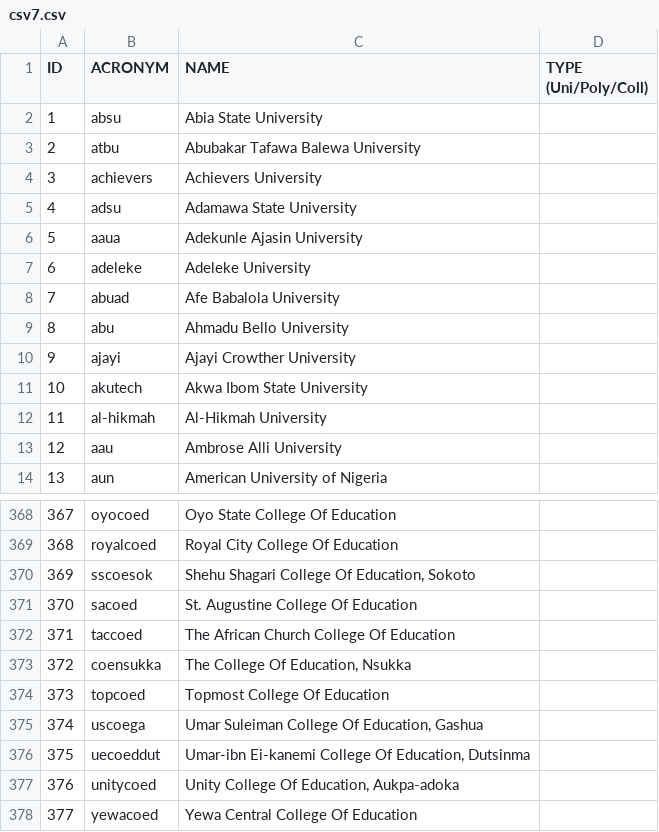
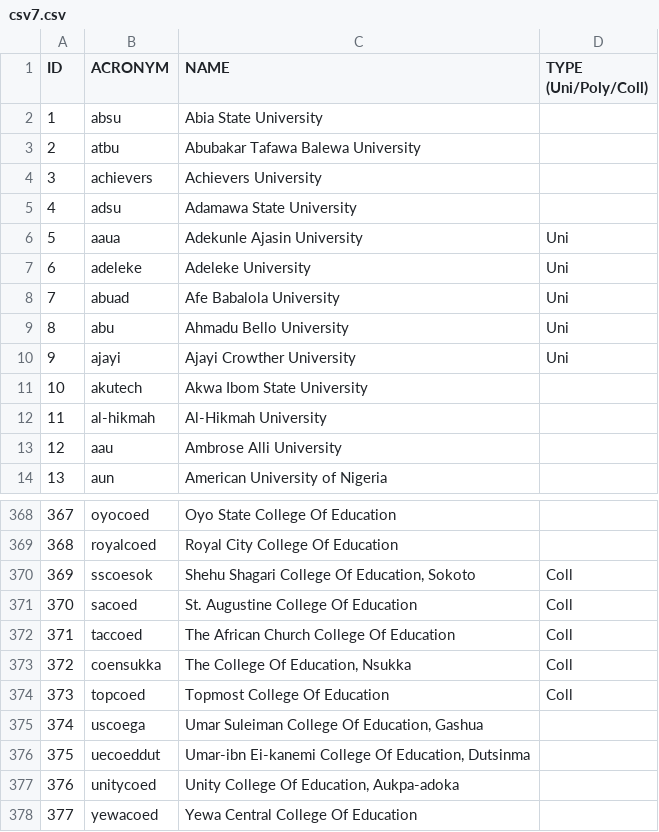
Before and after one commit to stigwue/nigerian_schools, a CSV file: csv7.csv, drawn as a sheet; only a part is shown, gaps mark what is left out.

Commit message:
Added category for some unis & colleges

```diff
--- a/csv7.csv
+++ b/csv7.csv
@@ -5,7 +5,7 @@ ID,ACRONYM,NAME,TYPE (Uni/Poly/Coll)
 "4","adsu","Adamawa State University",""
-"5","aaua","Adekunle Ajasin University",""
-"6","adeleke","Adeleke University",""
-"7","abuad","Afe Babalola University",""
-"8","abu","Ahmadu Bello University",""
-"9","ajayi","Ajayi Crowther University",""
+"5","aaua","Adekunle Ajasin University","Uni"
+"6","adeleke","Adeleke University","Uni"
+"7","abuad","Afe Babalola University","Uni"
+"8","abu","Ahmadu Bello University","Uni"
+"9","ajayi","Ajayi Crowther University","Uni"
 "10","akutech","Akwa Ibom State University",""
@@ -369,7 +369,7 @@ ID,ACRONYM,NAME,TYPE (Uni/Poly/Coll)
 "368","royalcoed","Royal City College Of Education",""
-"369","sscoesok","Shehu Shagari College Of Education, Sokoto",""
-"370","sacoed","St. Augustine College Of Education",""
-"371","taccoed","The African Church College Of Education",""
-"372","coensukka","The College Of Education, Nsukka",""
-"373","topcoed","Topmost College Of Education",""
+"369","sscoesok","Shehu Shagari College Of Education, Sokoto","Coll"
+"370","sacoed","St. Augustine College Of Education","Coll"
+"371","taccoed","The African Church College Of Education","Coll"
+"372","coensukka","The College Of Education, Nsukka","Coll"
+"373","topcoed","Topmost College Of Education","Coll"
 "374","uscoega","Umar Suleiman College Of Education, Gashua",""
```
